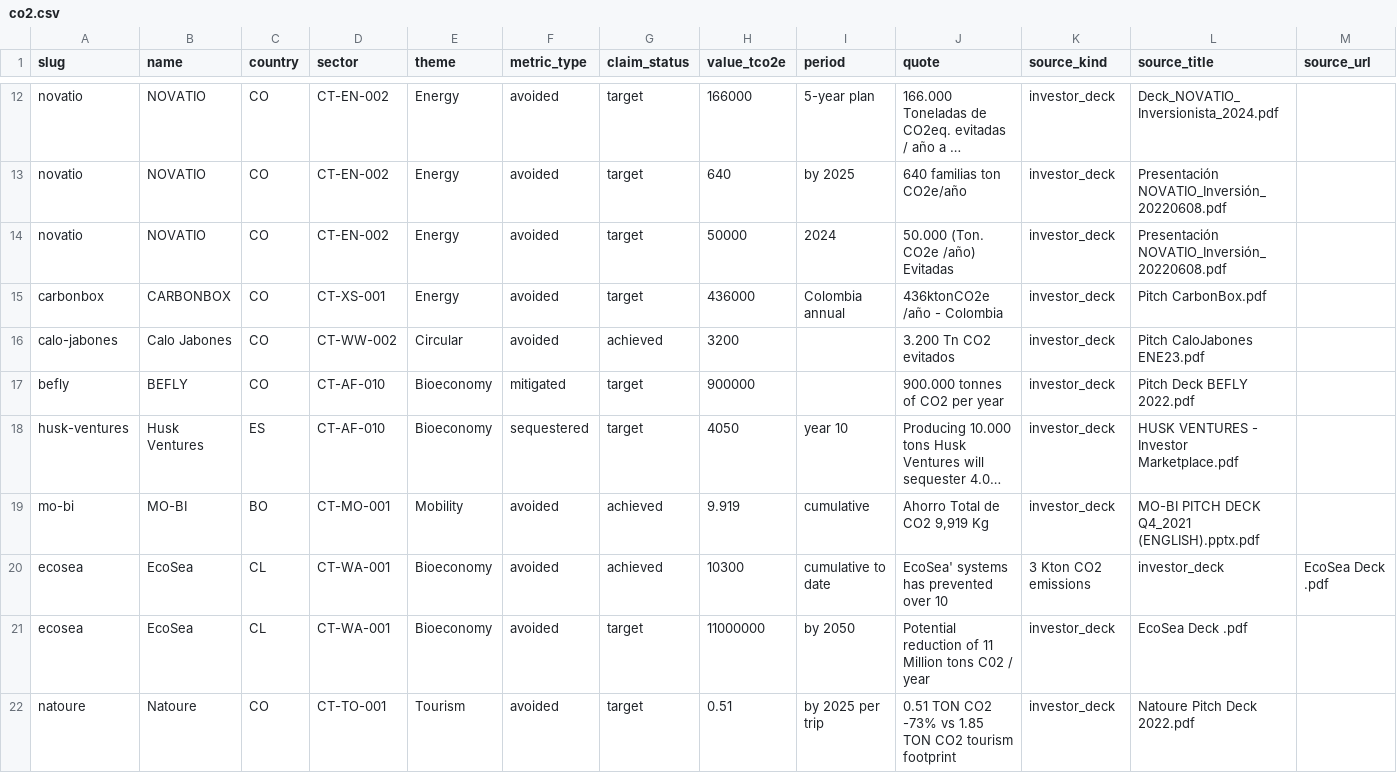
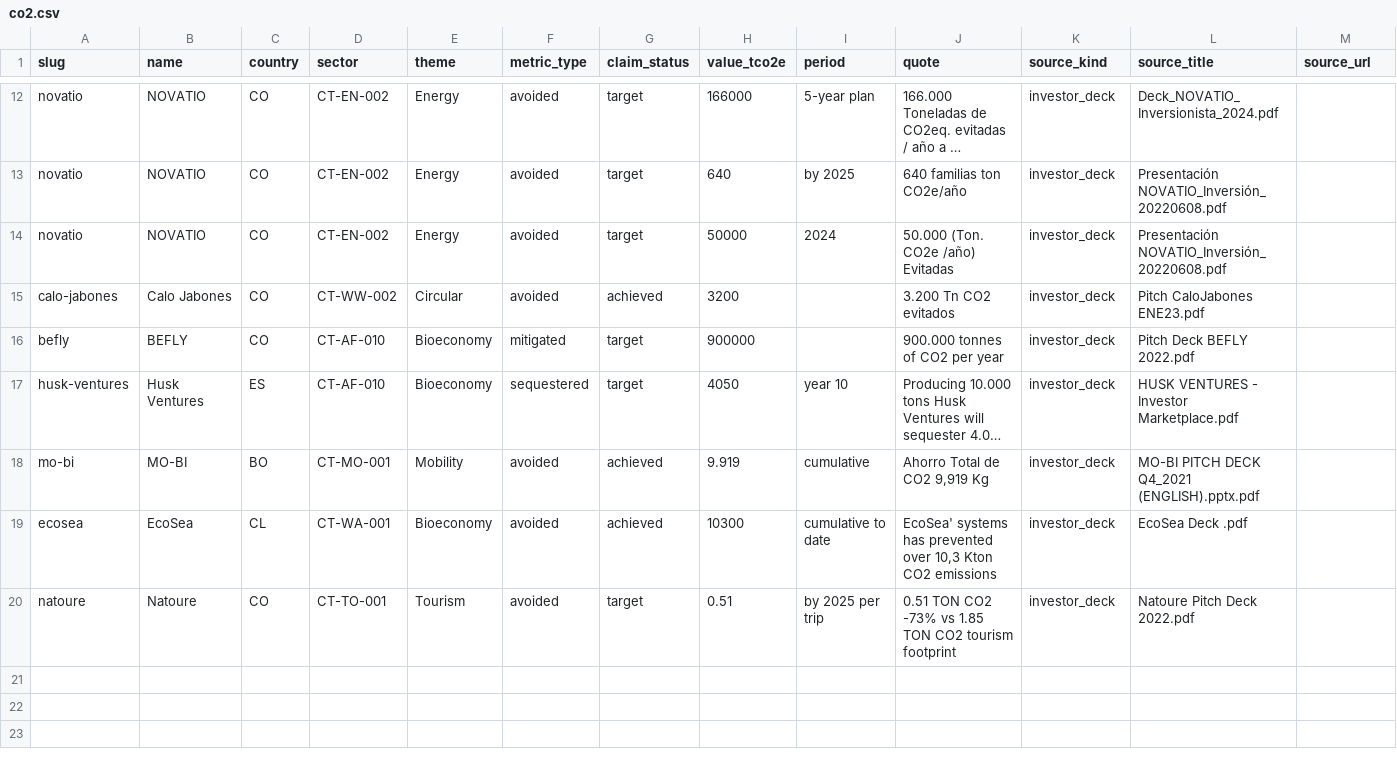
Before and after one commit to gideonblaauw-creator/cth-plugin, a CSV file: research/nexus-co2/co2.csv, drawn as a sheet; only a part is shown, gaps mark what is left out; long unchanged cells end in …; removed rows and columns are numbered as before the commit, all else as after; the diff names each change by its address in the sheet, - before the commit and + after, or states it on an @@ line.

```diff
--- a/research/nexus-co2/co2.csv
+++ b/research/nexus-co2/co2.csv
-row 15: carbonbox | CARBONBOX | CO | CT-XS-001 | Energy | avoided | target | 436000 | Colombia annual | 436ktonCO2e /año - Colombia | investor_deck | Pitch CarbonBox.pdf
-J19 (quote): …prevented over 10
+J19 (quote): …prevented over 10,3 Kton CO2 emissions
-K19 (source_kind): 3 Kton CO2 emissions
+K19 (source_kind): investor_deck
-L19 (source_title): investor_deck
+L19 (source_title): EcoSea Deck .pdf
-M19 (source_url): EcoSea Deck .pdf
+M19 (source_url): (empty)
-row 21: ecosea | EcoSea | CL | CT-WA-001 | Bioeconomy | avoided | target | 11000000 | by 2050 | Potential reduction of 11 Million tons C02 / year | investor_deck | EcoSea Deck .pdf
```
Also changed, not shown: research/nexus-co2/co2-decks.csv, 4 other files.
